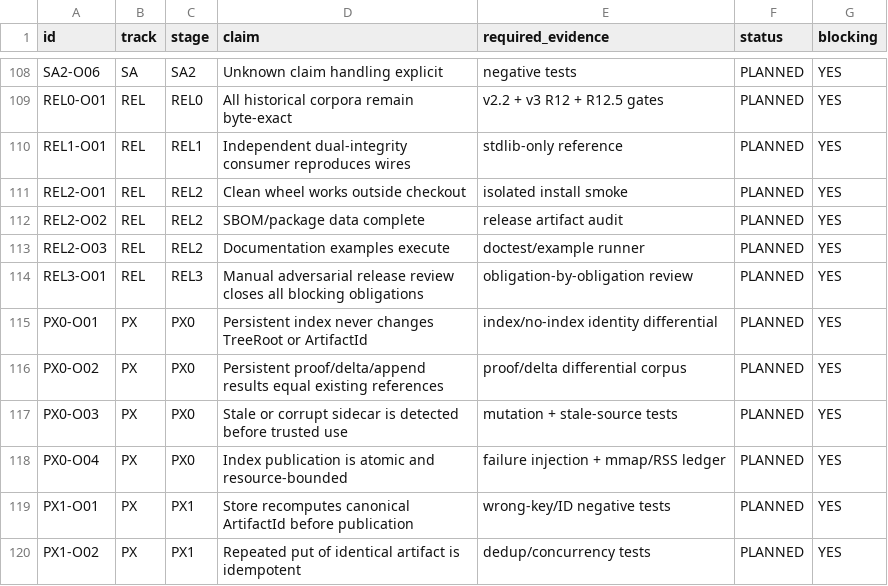
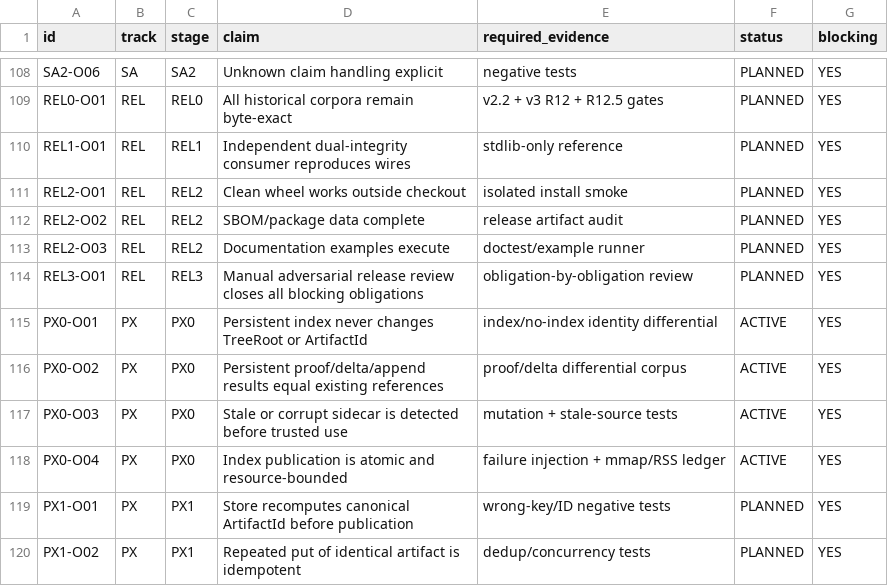
Before and after one commit to alfredoVallejoM/sigma-framework, a TSV file: docs/product-closure/SIGMA-DUAL-INTEGRITY-OBLIGATIONS.tsv, drawn as a sheet; only a part is shown, gaps mark what is left out.

Commit message:
px0: activate persistent index obligations

```diff
--- a/docs/product-closure/SIGMA-DUAL-INTEGRITY-OBLIGATIONS.tsv
+++ b/docs/product-closure/SIGMA-DUAL-INTEGRITY-OBLIGATIONS.tsv
@@ -114,6 +114,6 @@ REL2-O03	REL	REL2	Documentation examples execute	doctest/example runner	PLANNED
 REL3-O01	REL	REL3	Manual adversarial release review closes all blocking obligations	obligation-by-obligation review	PLANNED	YES
-PX0-O01	PX	PX0	Persistent index never changes TreeRoot or ArtifactId	index/no-index identity differential	PLANNED	YES
-PX0-O02	PX	PX0	Persistent proof/delta/append results equal existing references	proof/delta differential corpus	PLANNED	YES
-PX0-O03	PX	PX0	Stale or corrupt sidecar is detected before trusted use	mutation + stale-source tests	PLANNED	YES
-PX0-O04	PX	PX0	Index publication is atomic and resource-bounded	failure injection + mmap/RSS ledger	PLANNED	YES
+PX0-O01	PX	PX0	Persistent index never changes TreeRoot or ArtifactId	index/no-index identity differential	ACTIVE	YES
+PX0-O02	PX	PX0	Persistent proof/delta/append results equal existing references	proof/delta differential corpus	ACTIVE	YES
+PX0-O03	PX	PX0	Stale or corrupt sidecar is detected before trusted use	mutation + stale-source tests	ACTIVE	YES
+PX0-O04	PX	PX0	Index publication is atomic and resource-bounded	failure injection + mmap/RSS ledger	ACTIVE	YES
 PX1-O01	PX	PX1	Store recomputes canonical ArtifactId before publication	wrong-key/ID negative tests	PLANNED	YES
```
